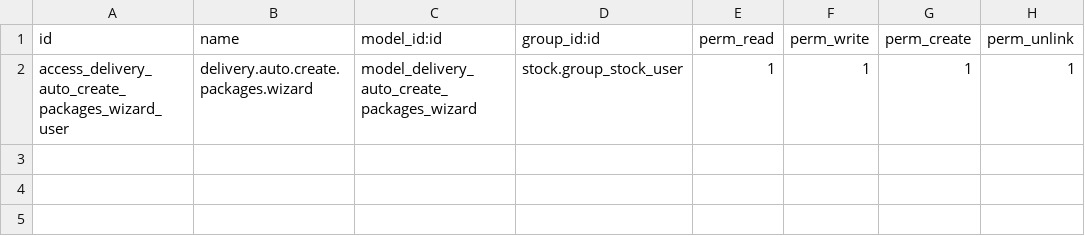
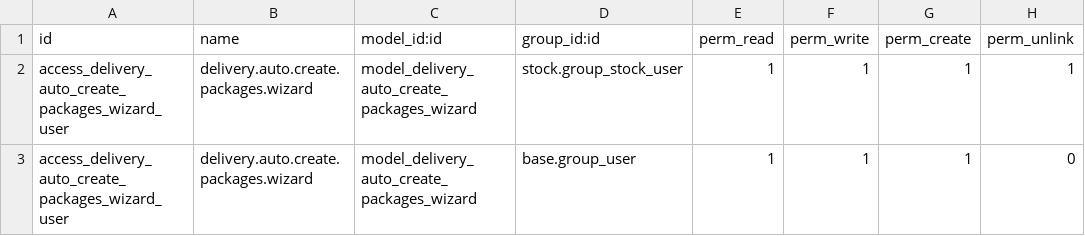
Before and after one commit to Cippoco/delivery_package_auto_create, a CSV file: security/ir.model.access.csv, drawn as a sheet.

Commit message:
[UPD]

```diff
--- a/security/ir.model.access.csv
+++ b/security/ir.model.access.csv
@@ -2 +2,2 @@ id,name,model_id:id,group_id:id,perm_read,perm_write,perm_create,perm_unlink
 access_delivery_auto_create_packages_wizard_user,delivery.auto.create.packages.wizard,model_delivery_auto_create_packages_wizard,stock.group_stock_user,1,1,1,1
+access_delivery_auto_create_packages_wizard_user,delivery.auto.create.packages.wizard,model_delivery_auto_create_packages_wizard,base.group_user,1,1,1,0
```
